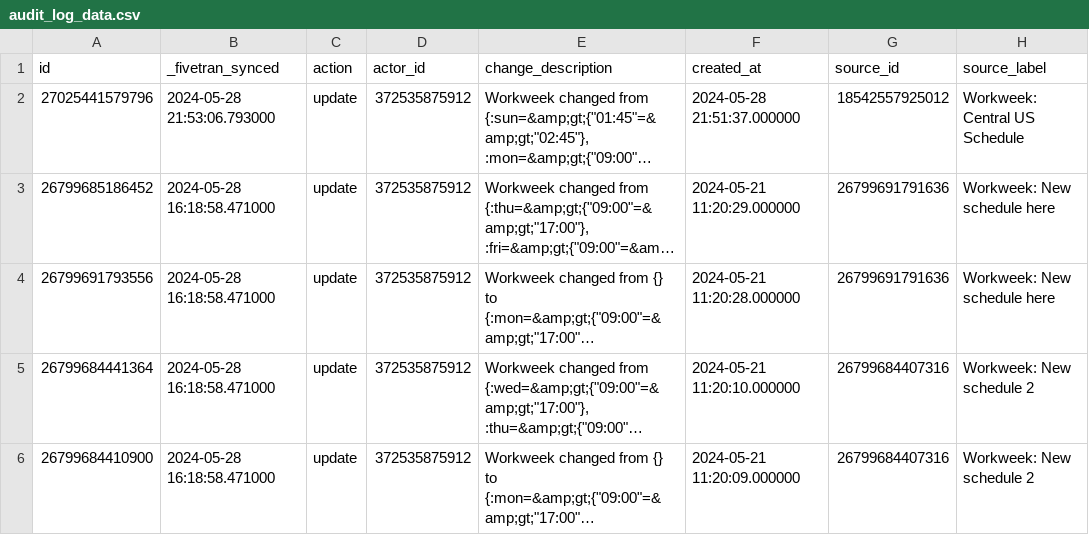
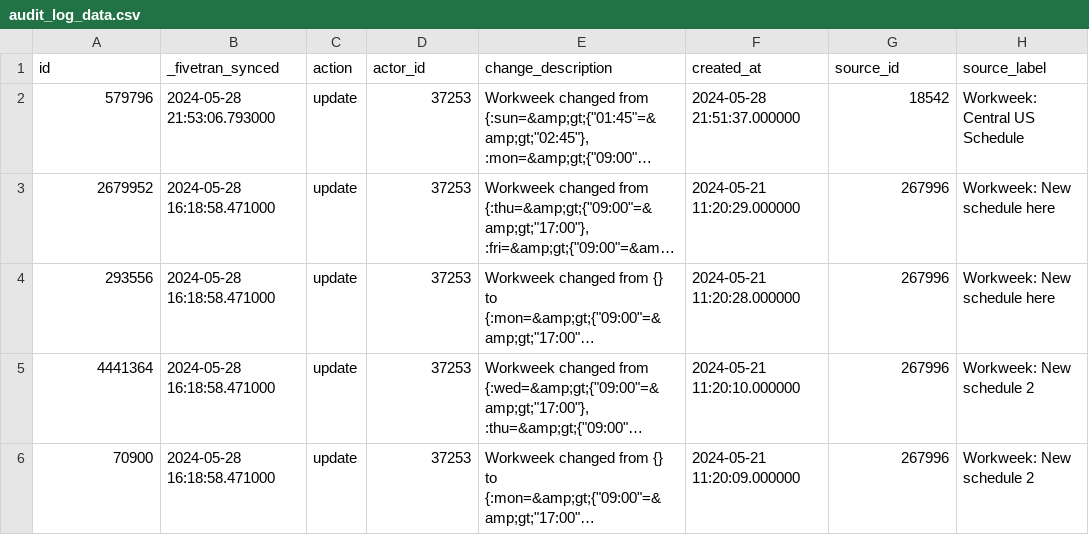
Before and after one commit to fivetran/dbt_zendesk_source, a CSV file: integration_tests/seeds/audit_log_data.csv, drawn as a sheet; only a part is shown; long unchanged cells end in …; the diff names each change by its address in the sheet, - before the commit and + after, or states it on an @@ line.

Commit message:
seed

```diff
--- a/integration_tests/seeds/audit_log_data.csv
+++ b/integration_tests/seeds/audit_log_data.csv
-A2 (id): 27025441579796
+A2 (id): 579796
-D2:D6 (actor_id): 372535875912
+D2:D6 (actor_id): 37253
-G2 (source_id): 18542557925012
+G2 (source_id): 18542
-A3 (id): 26799685186452
+A3 (id): 2679952
-G3:G4 (source_id): 26799691791636
+G3:G4 (source_id): 267996
-A4 (id): 26799691793556
+A4 (id): 293556
-A5 (id): 26799684441364
+A5 (id): 4441364
-G5:G6 (source_id): 26799684407316
+G5:G6 (source_id): 267996
-A6 (id): 26799684410900
+A6 (id): 70900
```
